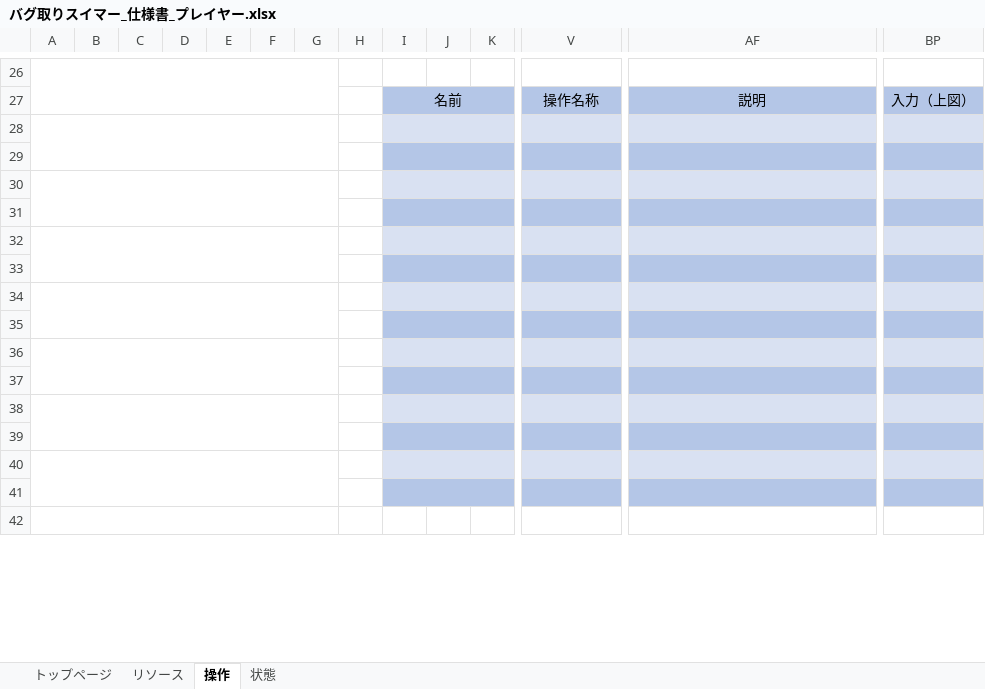
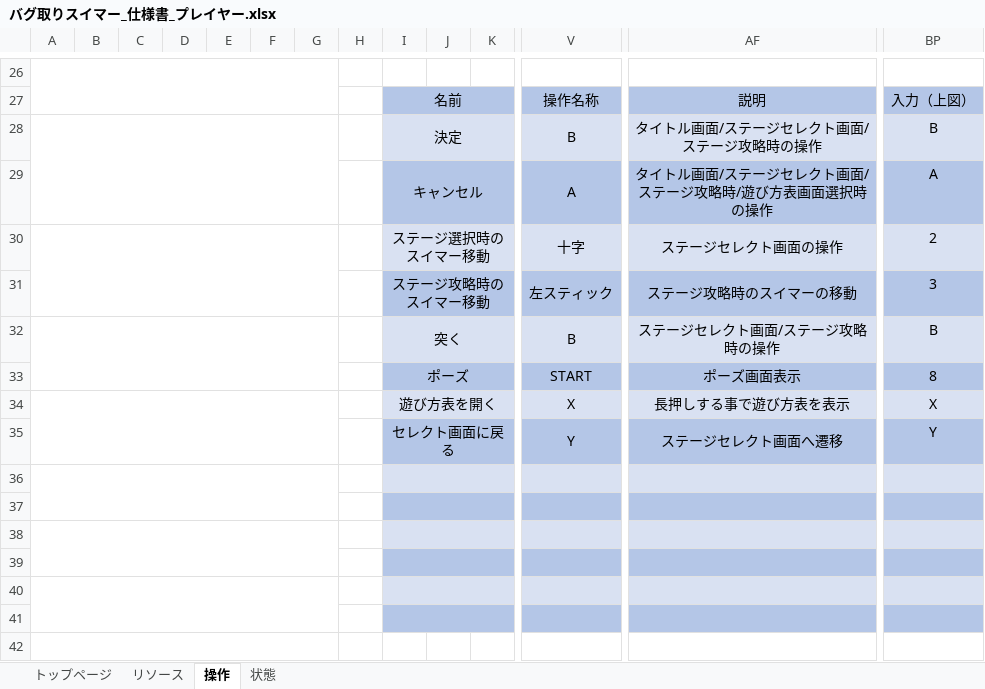
Before and after one commit to YuziMatsuda/Japan_Game_Award_2023, an Excel workbook: 仕様書/バグ取りスイマー_仕様書_プレイヤー.xlsx, sheet 操作, drawn as a sheet; only a part is shown, gaps mark what is left out; values as stored, in another font and other column widths than the file's, no borders; charts and pictures not drawn; rows hold the shown columns only; the diff names each change by its address in the sheet, - before the commit and + after, or states it on an @@ line.

Commit message:
▼プレイヤー.xlsx 操作：コントローラーの操作を記載

```diff
--- a/仕様書/バグ取りスイマー_仕様書_プレイヤー.xlsx (sheet 操作)
+++ b/仕様書/バグ取りスイマー_仕様書_プレイヤー.xlsx (sheet 操作)
-row 28: (empty)
+row 28:  |  |  |  |  |  |  |  | 決定 |  |  | B | タイトル画面/ステージセレクト画面/ステージ攻略時の操作 | B
-row 29: (empty)
+row 29:  |  |  |  |  |  |  |  | キャンセル |  |  | A | タイトル画面/ステージセレクト画面/ステージ攻略時/遊び方表画面選択時の操作 | A
-row 30: (empty)
+row 30:  |  |  |  |  |  |  |  | ステージ選択時のスイマー移動 |  |  | 十字 | ステージセレクト画面の操作 | 2
-row 31: (empty)
+row 31:  |  |  |  |  |  |  |  | ステージ攻略時のスイマー移動 |  |  | 左スティック | ステージ攻略時のスイマーの移動 | 3
-row 32: (empty)
+row 32:  |  |  |  |  |  |  |  | 突く |  |  | B | ステージセレクト画面/ステージ攻略時の操作 | B
-row 33: (empty)
+row 33:  |  |  |  |  |  |  |  | ポーズ |  |  | START | ポーズ画面表示 | 8
-row 34: (empty)
+row 34:  |  |  |  |  |  |  |  | 遊び方表を開く |  |  | X | 長押しする事で遊び方表を表示 | X
-row 35: (empty)
+row 35:  |  |  |  |  |  |  |  | セレクト画面に戻る |  |  | Y | ステージセレクト画面へ遷移 | Y
```
Also changed, not shown: sheet トップページ.
